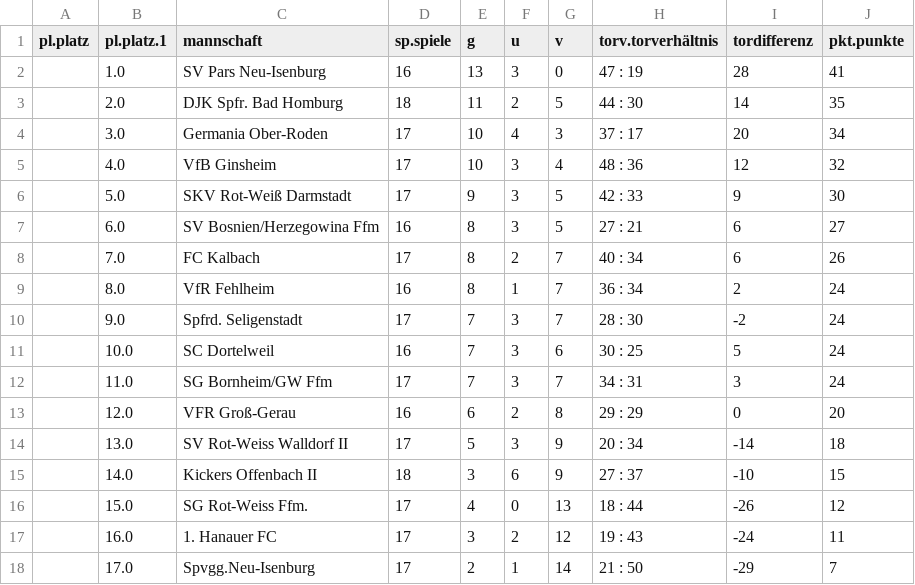
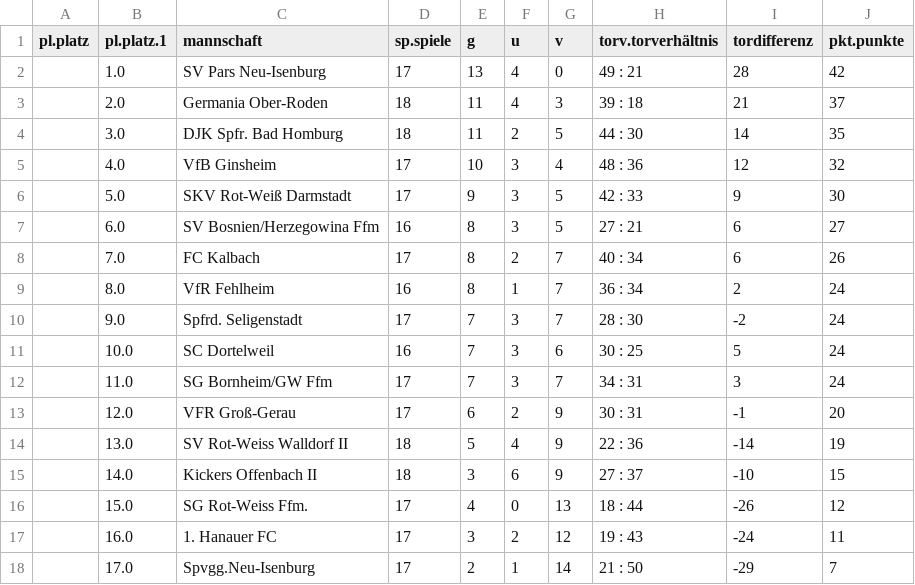
Before and after one commit to RandyNelsonJ/hessen_fussball, a CSV file: assets/verbandsliga_sued_2026-11-22.csv, drawn as a sheet; the diff names each change by its address in the sheet, - before the commit and + after, or states it on an @@ line.

```diff
--- a/assets/verbandsliga_sued_2026-11-22.csv
+++ b/assets/verbandsliga_sued_2026-11-22.csv
-D2 (sp.spiele): 16
+D2 (sp.spiele): 17
-F2 (u): 3
+F2 (u): 4
-H2 (torv.torverhältnis): 47 : 19
+H2 (torv.torverhältnis): 49 : 21
-J2 (pkt.punkte): 41
+J2 (pkt.punkte): 42
-C3 (mannschaft): DJK Spfr. Bad Homburg
+C3 (mannschaft): Germania Ober-Roden
-F3 (u): 2
+F3 (u): 4
-G3 (v): 5
+G3 (v): 3
-H3 (torv.torverhältnis): 44 : 30
+H3 (torv.torverhältnis): 39 : 18
-I3 (tordifferenz): 14
+I3 (tordifferenz): 21
-J3 (pkt.punkte): 35
+J3 (pkt.punkte): 37
-C4 (mannschaft): Germania Ober-Roden
+C4 (mannschaft): DJK Spfr. Bad Homburg
-D4 (sp.spiele): 17
+D4 (sp.spiele): 18
-E4 (g): 10
+E4 (g): 11
-F4 (u): 4
+F4 (u): 2
-G4 (v): 3
+G4 (v): 5
-H4 (torv.torverhältnis): 37 : 17
+H4 (torv.torverhältnis): 44 : 30
-I4 (tordifferenz): 20
+I4 (tordifferenz): 14
-J4 (pkt.punkte): 34
+J4 (pkt.punkte): 35
-D13 (sp.spiele): 16
+D13 (sp.spiele): 17
-G13 (v): 8
+G13 (v): 9
-H13 (torv.torverhältnis): 29 : 29
+H13 (torv.torverhältnis): 30 : 31
-I13 (tordifferenz): 0
+I13 (tordifferenz): -1
-D14 (sp.spiele): 17
+D14 (sp.spiele): 18
-F14 (u): 3
+F14 (u): 4
-H14 (torv.torverhältnis): 20 : 34
+H14 (torv.torverhältnis): 22 : 36
-J14 (pkt.punkte): 18
+J14 (pkt.punkte): 19
```
Also changed, not shown: assets/2_bundesliga_2026-11-22.csv, assets/3_bundesliga_2026-11-22.csv, 8 other files.
